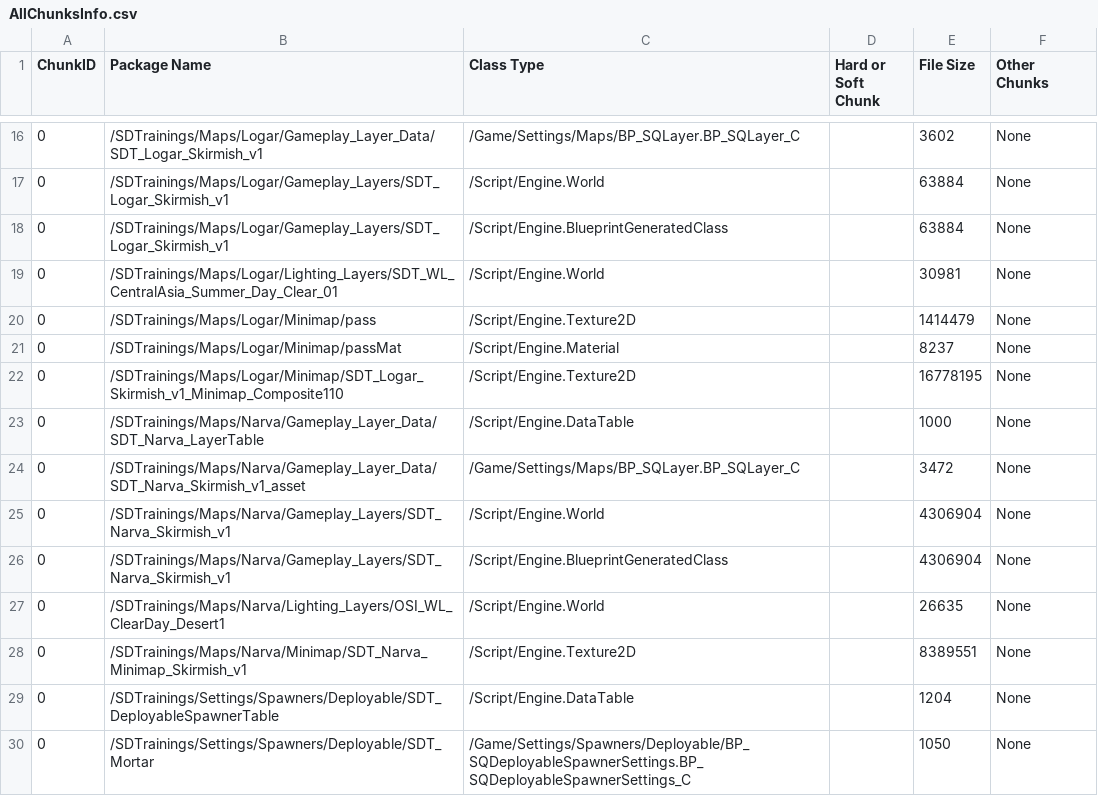
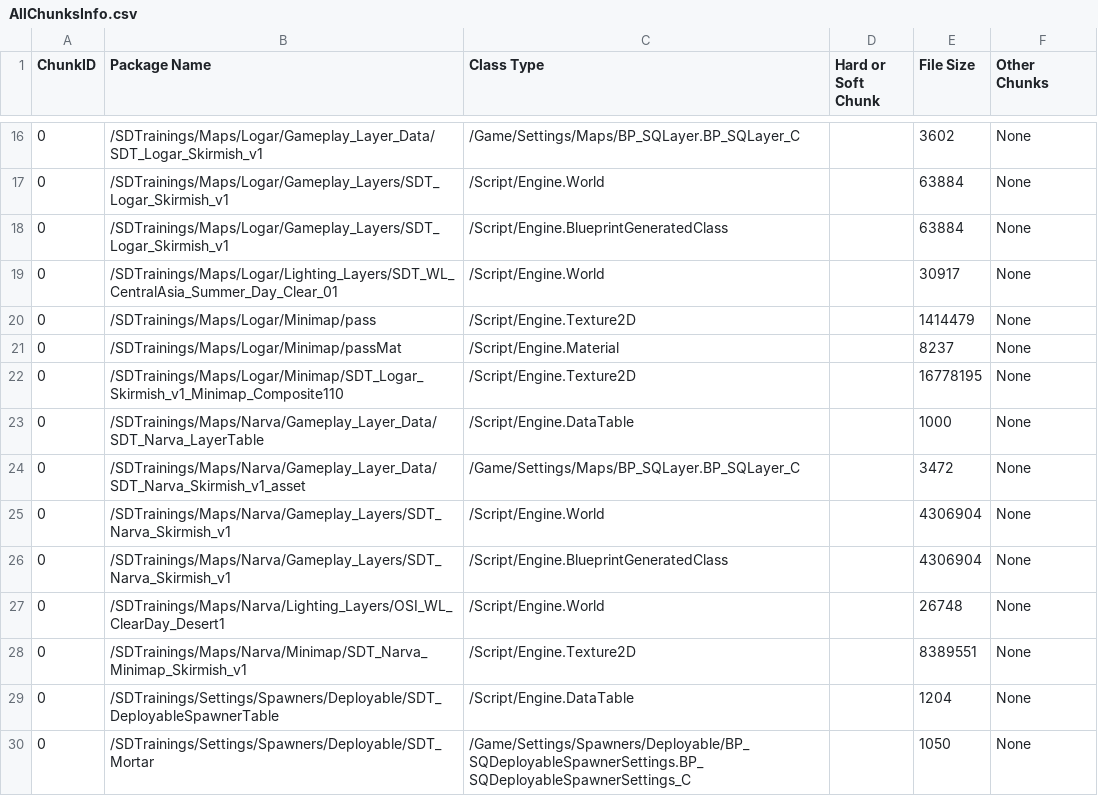
Before and after one commit to Wolfram49/SDTrainings, a CSV file: Saved/Cooked/Windows/SquadGame/Plugins/Mods/SDTrainings/Metadata/AllChunksInfo.csv, drawn as a sheet; only a part is shown, gaps mark what is left out.

```diff
--- a/Saved/Cooked/Windows/SquadGame/Plugins/Mods/SDTrainings/Metadata/AllChunksInfo.csv
+++ b/Saved/Cooked/Windows/SquadGame/Plugins/Mods/SDTrainings/Metadata/AllChunksInfo.csv
@@ -18,3 +18,3 @@ ChunkID, Package Name, Class Type, Hard or Soft Chunk, File Size, Other Chunks
 0,/SDTrainings/Maps/Logar/Gameplay_Layers/SDT_Logar_Skirmish_v1,/Script/Engine.BlueprintGeneratedClass,,63884,None
-0,/SDTrainings/Maps/Logar/Lighting_Layers/SDT_WL_CentralAsia_Summer_Day_Clear_01,/Script/Engine.World,,30981,None
+0,/SDTrainings/Maps/Logar/Lighting_Layers/SDT_WL_CentralAsia_Summer_Day_Clear_01,/Script/Engine.World,,30917,None
 0,/SDTrainings/Maps/Logar/Minimap/pass,/Script/Engine.Texture2D,,1414479,None
@@ -26,3 +26,3 @@ ChunkID, Package Name, Class Type, Hard or Soft Chunk, File Size, Other Chunks
 0,/SDTrainings/Maps/Narva/Gameplay_Layers/SDT_Narva_Skirmish_v1,/Script/Engine.BlueprintGeneratedClass,,4306904,None
-0,/SDTrainings/Maps/Narva/Lighting_Layers/OSI_WL_ClearDay_Desert1,/Script/Engine.World,,26635,None
+0,/SDTrainings/Maps/Narva/Lighting_Layers/OSI_WL_ClearDay_Desert1,/Script/Engine.World,,26748,None
 0,/SDTrainings/Maps/Narva/Minimap/SDT_Narva_Minimap_Skirmish_v1,/Script/Engine.Texture2D,,8389551,None
```
Also changed, not shown: Saved/Cooked/LinuxServer/SquadGame/Plugins/Mods/SDTrainings/Metadata/AllChunksInfo.csv, Saved/Cooked/WindowsServer/SquadGame/Plugins/Mods/SDTrainings/Metadata/AllChunksInfo.csv, 33 other files.
